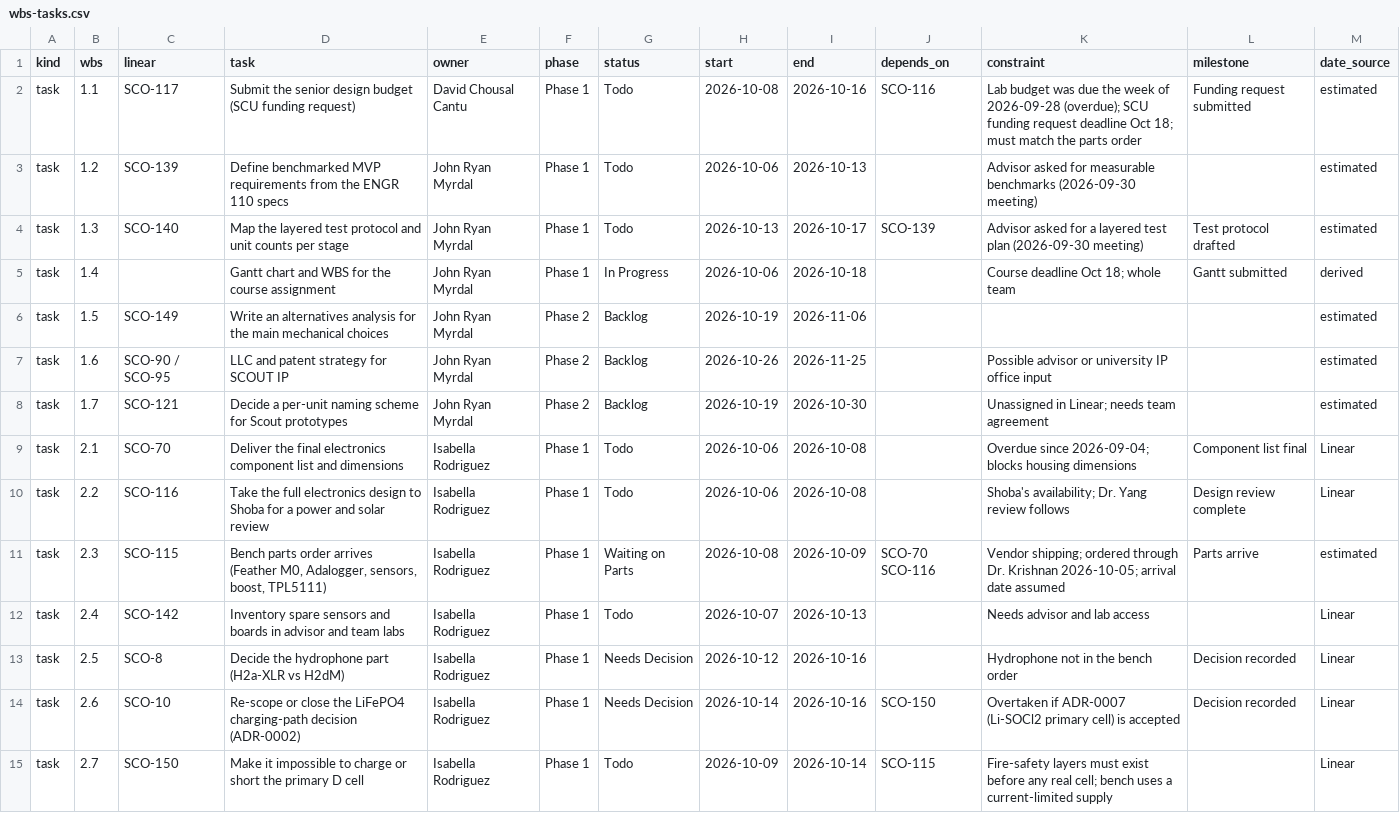
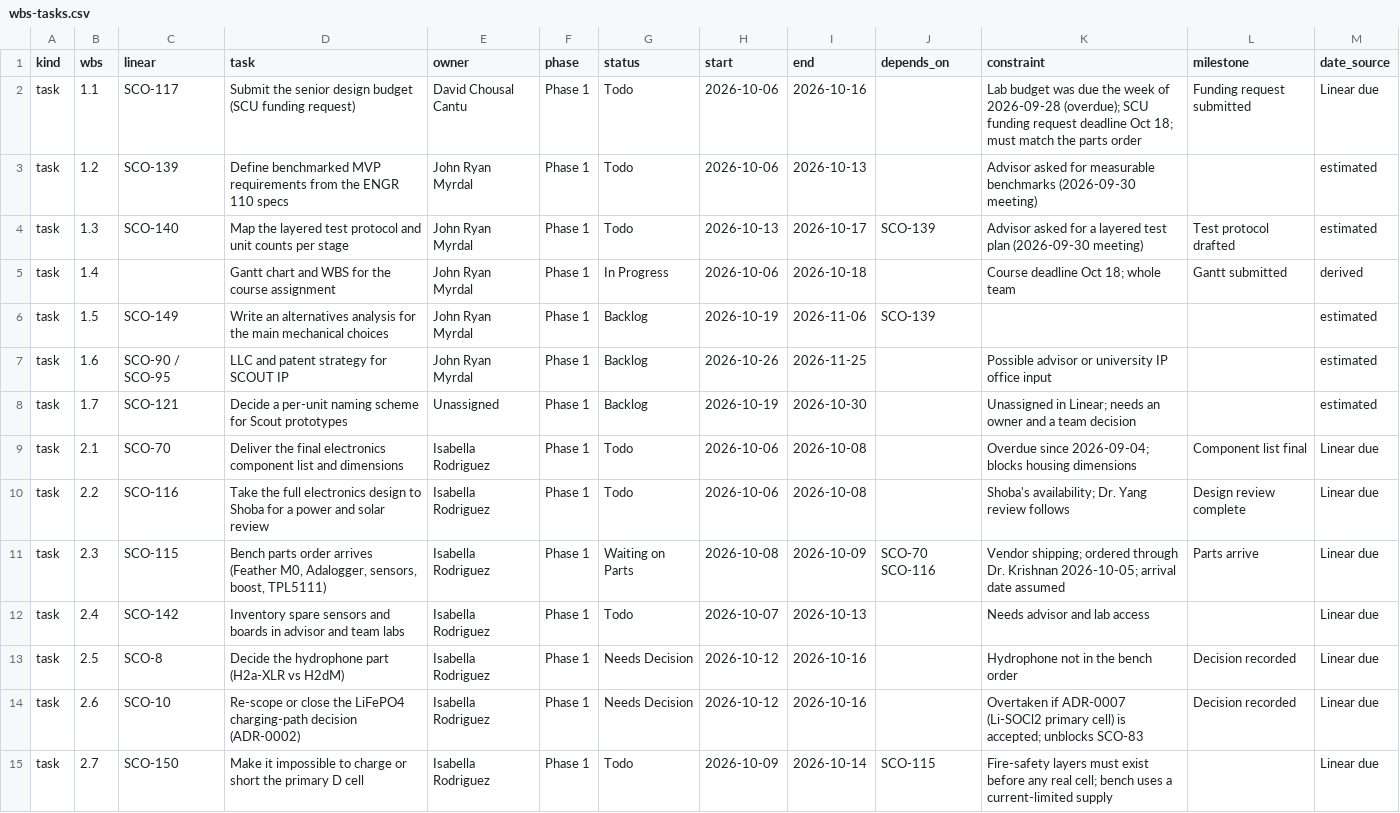
Before and after one commit to David-Chousal/S.C.O.U.T., a CSV file: docs/planning/wbs-tasks.csv, drawn as a sheet; only a part is shown; the diff covers the shown part only.

```diff
--- a/docs/planning/wbs-tasks.csv
+++ b/docs/planning/wbs-tasks.csv
@@ -1,3 +1,3 @@
 kind,wbs,linear,task,owner,phase,status,start,end,depends_on,constraint,milestone,date_source
-task,1.1,SCO-117,Submit the senior design budget (SCU funding request),David Chousal Cantu,Phase 1,Todo,2026-10-08,2026-10-16,SCO-116,Lab budget was due the week of 2026-09-28 (overdue); SCU funding request deadline Oct 18; must match the parts order,Funding request submitted,estimated
+task,1.1,SCO-117,Submit the senior design budget (SCU funding request),David Chousal Cantu,Phase 1,Todo,2026-10-06,2026-10-16,,Lab budget was due the week of 2026-09-28 (overdue); SCU funding request deadline Oct 18; must match the parts order,Funding request submitted,Linear due
 task,1.2,SCO-139,Define benchmarked MVP requirements from the ENGR 110 specs,John Ryan Myrdal,Phase 1,Todo,2026-10-06,2026-10-13,,Advisor asked for measurable benchmarks (2026-09-30 meeting),,estimated
@@ -5,11 +5,11 @@ task,1.3,SCO-140,Map the layered test protocol and unit counts per stage,John Ry
 task,1.4,,Gantt chart and WBS for the course assignment,John Ryan Myrdal,Phase 1,In Progress,2026-10-06,2026-10-18,,Course deadline Oct 18; whole team,Gantt submitted,derived
-task,1.5,SCO-149,Write an alternatives analysis for the main mechanical choices,John Ryan Myrdal,Phase 2,Backlog,2026-10-19,2026-11-06,,,,estimated
-task,1.6,SCO-90 / SCO-95,LLC and patent strategy for SCOUT IP,John Ryan Myrdal,Phase 2,Backlog,2026-10-26,2026-11-25,,Possible advisor or university IP office input,,estimated
-task,1.7,SCO-121,Decide a per-unit naming scheme for Scout prototypes,John Ryan Myrdal,Phase 2,Backlog,2026-10-19,2026-10-30,,Unassigned in Linear; needs team agreement,,estimated
-task,2.1,SCO-70,Deliver the final electronics component list and dimensions,Isabella Rodriguez,Phase 1,Todo,2026-10-06,2026-10-08,,Overdue since 2026-09-04; blocks housing dimensions,Component list final,Linear
-task,2.2,SCO-116,Take the full electronics design to Shoba for a power and solar review,Isabella Rodriguez,Phase 1,Todo,2026-10-06,2026-10-08,,Shoba's availability; Dr. Yang review follows,Design review complete,Linear
-task,2.3,SCO-115,"Bench parts order arrives (Feather M0, Adalogger, sensors, boost, TPL5111)",Isabella Rodriguez,Phase 1,Waiting on Parts,2026-10-08,2026-10-09,SCO-70 SCO-116,Vendor shipping; ordered through Dr. Krishnan 2026-10-05; arrival date assumed,Parts arrive,estimated
-task,2.4,SCO-142,Inventory spare sensors and boards in advisor and team labs,Isabella Rodriguez,Phase 1,Todo,2026-10-07,2026-10-13,,Needs advisor and lab access,,Linear
-task,2.5,SCO-8,Decide the hydrophone part (H2a-XLR vs H2dM),Isabella Rodriguez,Phase 1,Needs Decision,2026-10-12,2026-10-16,,Hydrophone not in the bench order,Decision recorded,Linear
-task,2.6,SCO-10,Re-scope or close the LiFePO4 charging-path decision (ADR-0002),Isabella Rodriguez,Phase 1,Needs Decision,2026-10-14,2026-10-16,SCO-150,Overtaken if ADR-0007 (Li-SOCl2 primary cell) is accepted,Decision recorded,Linear
-task,2.7,SCO-150,Make it impossible to charge or short the primary D cell,Isabella Rodriguez,Phase 1,Todo,2026-10-09,2026-10-14,SCO-115,Fire-safety layers must exist before any real cell; bench uses a current-limited supply,,Linear
+task,1.5,SCO-149,Write an alternatives analysis for the main mechanical choices,John Ryan Myrdal,Phase 1,Backlog,2026-10-19,2026-11-06,SCO-139,,,estimated
+task,1.6,SCO-90 / SCO-95,LLC and patent strategy for SCOUT IP,John Ryan Myrdal,Phase 1,Backlog,2026-10-26,2026-11-25,,Possible advisor or university IP office input,,estimated
+task,1.7,SCO-121,Decide a per-unit naming scheme for Scout prototypes,Unassigned,Phase 1,Backlog,2026-10-19,2026-10-30,,Unassigned in Linear; needs an owner and a team decision,,estimated
+task,2.1,SCO-70,Deliver the final electronics component list and dimensions,Isabella Rodriguez,Phase 1,Todo,2026-10-06,2026-10-08,,Overdue since 2026-09-04; blocks housing dimensions,Component list final,Linear due
+task,2.2,SCO-116,Take the full electronics design to Shoba for a power and solar review,Isabella Rodriguez,Phase 1,Todo,2026-10-06,2026-10-08,,Shoba's availability; Dr. Yang review follows,Design review complete,Linear due
+task,2.3,SCO-115,"Bench parts order arrives (Feather M0, Adalogger, sensors, boost, TPL5111)",Isabella Rodriguez,Phase 1,Waiting on Parts,2026-10-08,2026-10-09,SCO-70 SCO-116,Vendor shipping; ordered through Dr. Krishnan 2026-10-05; arrival date assumed,Parts arrive,Linear due
+task,2.4,SCO-142,Inventory spare sensors and boards in advisor and team labs,Isabella Rodriguez,Phase 1,Todo,2026-10-07,2026-10-13,,Needs advisor and lab access,,Linear due
+task,2.5,SCO-8,Decide the hydrophone part (H2a-XLR vs H2dM),Isabella Rodriguez,Phase 1,Needs Decision,2026-10-12,2026-10-16,,Hydrophone not in the bench order,Decision recorded,Linear due
+task,2.6,SCO-10,Re-scope or close the LiFePO4 charging-path decision (ADR-0002),Isabella Rodriguez,Phase 1,Needs Decision,2026-10-12,2026-10-16,,Overtaken if ADR-0007 (Li-SOCl2 primary cell) is accepted; unblocks SCO-83,Decision recorded,Linear due
+task,2.7,SCO-150,Make it impossible to charge or short the primary D cell,Isabella Rodriguez,Phase 1,Todo,2026-10-09,2026-10-14,SCO-115,Fire-safety layers must exist before any real cell; bench uses a current-limited supply,,Linear due
```
Also changed, not shown: 81 edited cells elsewhere in this file, 3 other files.
